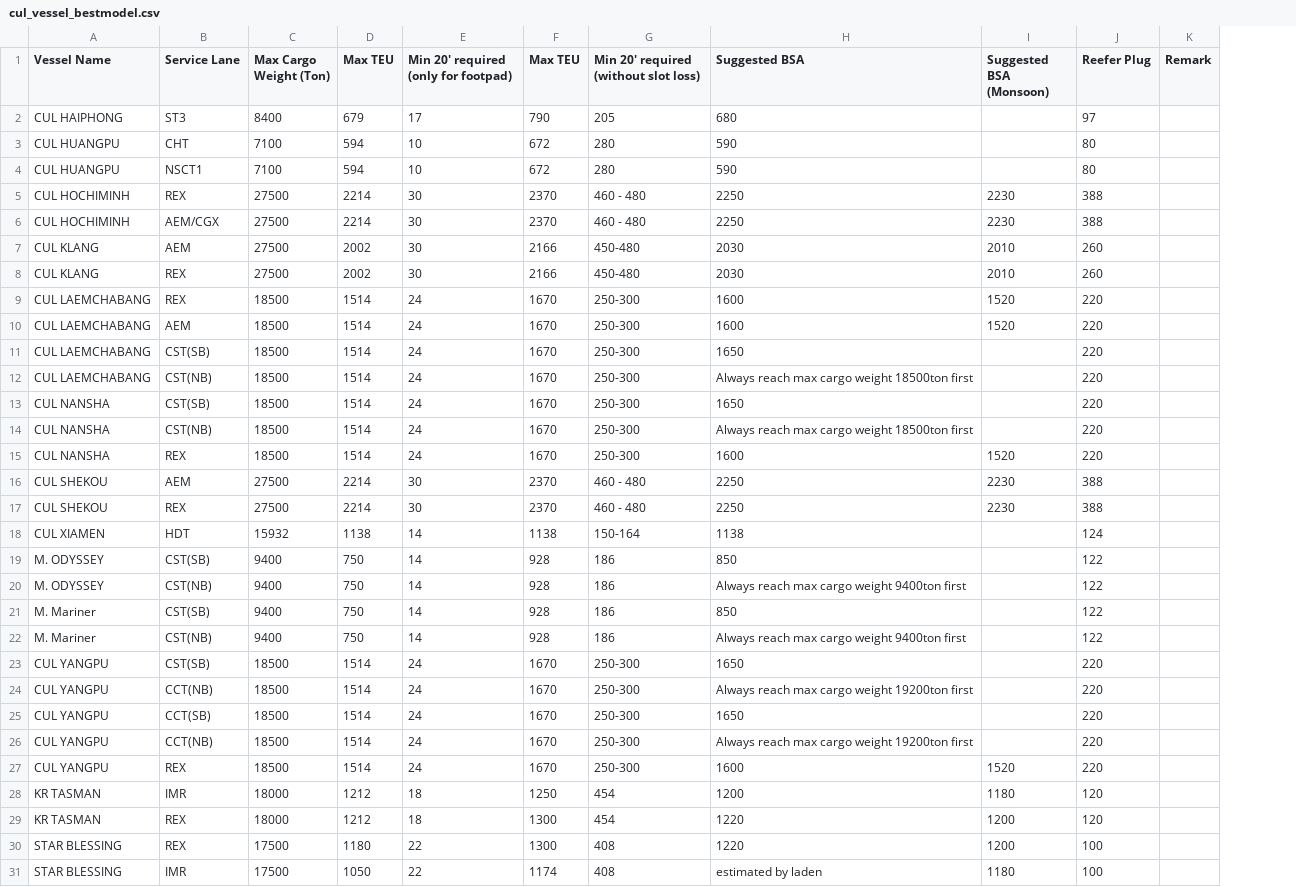
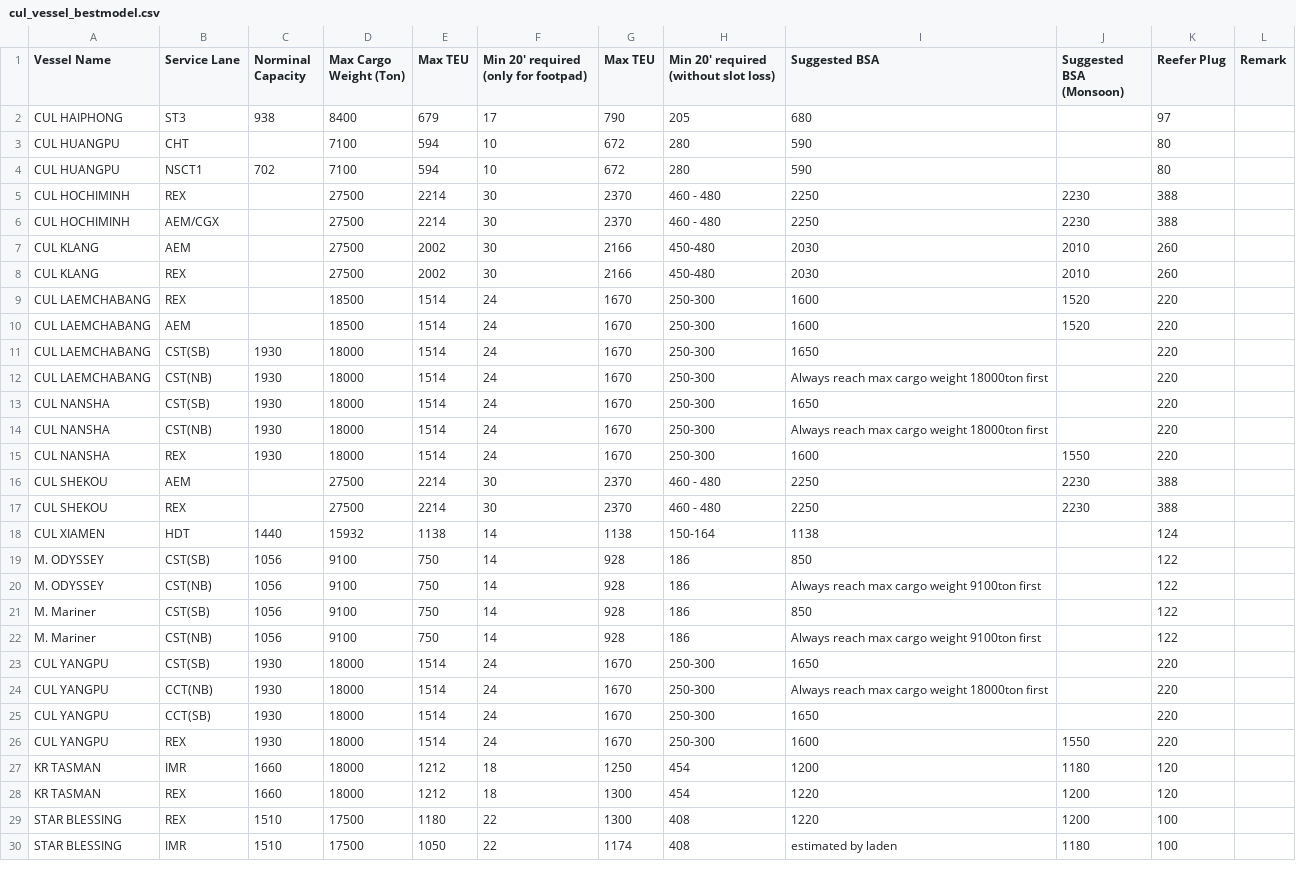
Before and after one commit to LeahLiuL/Schedule-Simulation, a CSV file: shipping_data/cul_vessel_bestmodel.csv, drawn as a sheet; only a part is shown; removed rows and columns are numbered as before the commit, all else as after; the diff covers the shown part only; the diff names each change by its address in the sheet, - before the commit and + after, or states it on an @@ line.

Commit message:
Update vessel capacity from Best Model 2026 (add Norminal Capacity col)
Source: CUL运营船舶装载Best Model - 2026.xlsx (sheet '装载Best Model').
- Added new column 'Norminal Capacity' (rated box slot) to
  cul_vessel_bestmodel.csv (now 12 cols).
- Merged by (Vessel Name, Service Lane): 47 existing rows refreshed
  with 2026 Best Model values; SHENGTANG merged into SHENG TANG
  (same vessel, name spacing diff); bestmodel-only rows (e.g. HOOGE)
  kept.
- 12 new rows added (new vessels + lanes using compound lane labels
  like AEM/REX not present in bestmodel before).
- Vessel Info popup Capacity tab renders all BESTMODEL_DATA columns
  dynamically, so new column shows automatically.

```diff
--- a/shipping_data/cul_vessel_bestmodel.csv
+++ b/shipping_data/cul_vessel_bestmodel.csv
+column C (Norminal Capacity), rows 2-30: 938 |  | 702 |  |  |  |  |  |  | 1930 | 1930 | 1930 | 1930 | 1930 |  |  | 1440 | 1056 | 1056 | 1056 | 1056 | 1930 | 1930 | 1930 | 1930 | 1660 | 1660 | 1510 | 1510
-D11:D15 (Max Cargo Weight (Ton)): 18500
+D11:D15 (Max Cargo Weight (Ton)): 18000
-I12 (Suggested BSA): Always reach max cargo weight 18500ton first
+I12 (Suggested BSA): Always reach max cargo weight 18000ton first
-I14 (Suggested BSA): Always reach max cargo weight 18500ton first
+I14 (Suggested BSA): Always reach max cargo weight 18000ton first
-J15 (Suggested BSA (Monsoon)): 1520
+J15 (Suggested BSA (Monsoon)): 1550
-D19:D22 (Max Cargo Weight (Ton)): 9400
+D19:D22 (Max Cargo Weight (Ton)): 9100
-I20 (Suggested BSA): Always reach max cargo weight 9400ton first
+I20 (Suggested BSA): Always reach max cargo weight 9100ton first
-I22 (Suggested BSA): Always reach max cargo weight 9400ton first
+I22 (Suggested BSA): Always reach max cargo weight 9100ton first
-D23:D25 (Max Cargo Weight (Ton)): 18500
+D23:D25 (Max Cargo Weight (Ton)): 18000
-I24 (Suggested BSA): Always reach max cargo weight 19200ton first
+I24 (Suggested BSA): Always reach max cargo weight 18000ton first
-row 26: CUL YANGPU | CCT(NB) | 18500 | 1514 | 24 | 1670 | 250-300 | Always reach max cargo weight 19200ton first |  | 220
-D26 (Max Cargo Weight (Ton)): 18500
+D26 (Max Cargo Weight (Ton)): 18000
-J26 (Suggested BSA (Monsoon)): 1520
+J26 (Suggested BSA (Monsoon)): 1550
```
Also changed, not shown: 12 added rows, 1 removed row and 22 edited cells elsewhere in this file.
